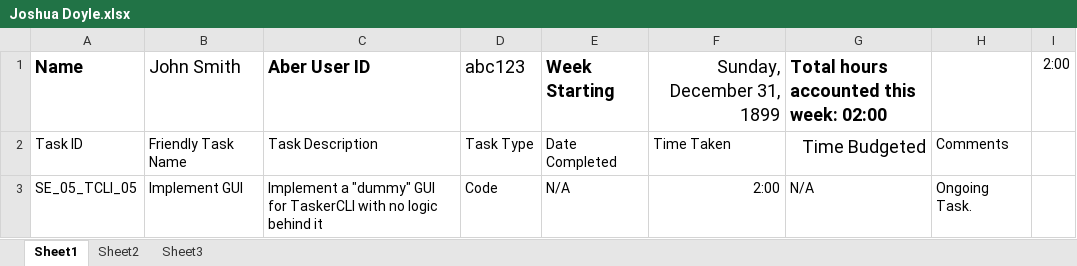
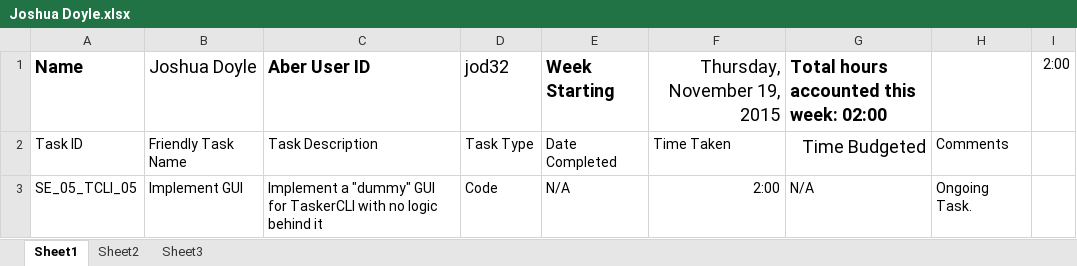
Before and after one commit to DavidFair/CS221_Group_05, an Excel workbook: man/completed sheets/2015-11-9/Joshua Doyle.xlsx, sheet Sheet1, drawn as a sheet; values as stored, in another font and other column widths than the file's, no borders; the diff names each change by its address in the sheet, - before the commit and + after, or states it on an @@ line.

```diff
--- a/man/completed sheets/2015-11-9/Joshua Doyle.xlsx (sheet Sheet1)
+++ b/man/completed sheets/2015-11-9/Joshua Doyle.xlsx (sheet Sheet1)
-B1: John Smith
+B1: Joshua Doyle
-D1: abc123
+D1: jod32
-F1: Sunday, December 31, 1899
+F1: Thursday, November 19, 2015
```
Also changed, not shown: 1 other file.
